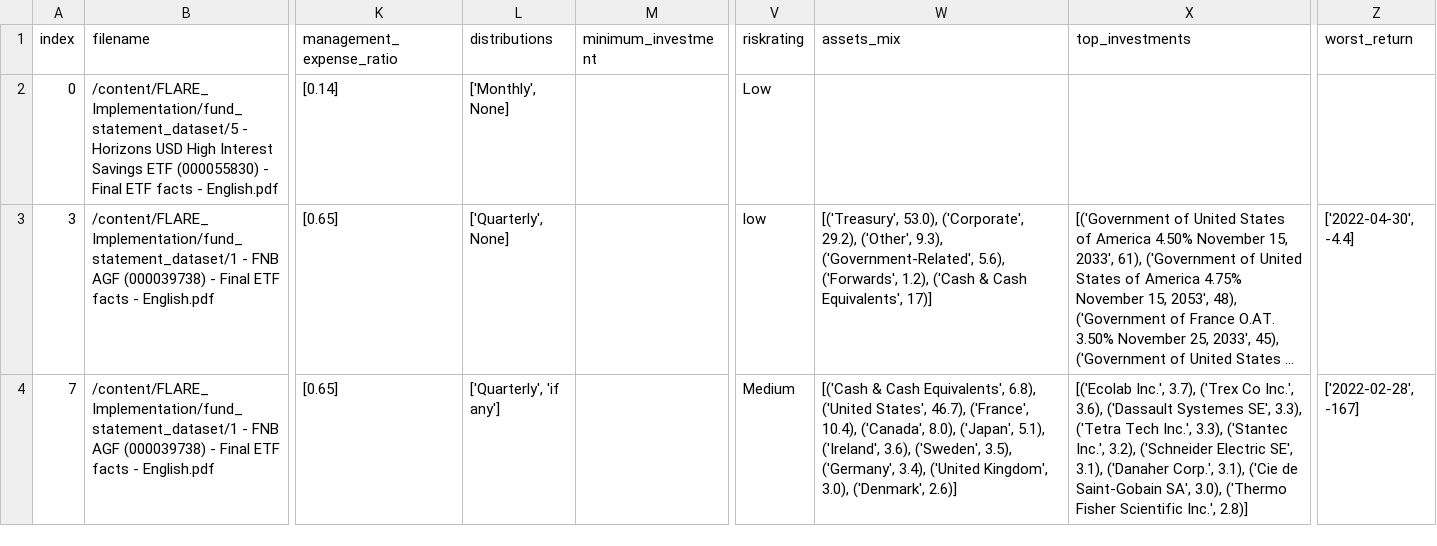
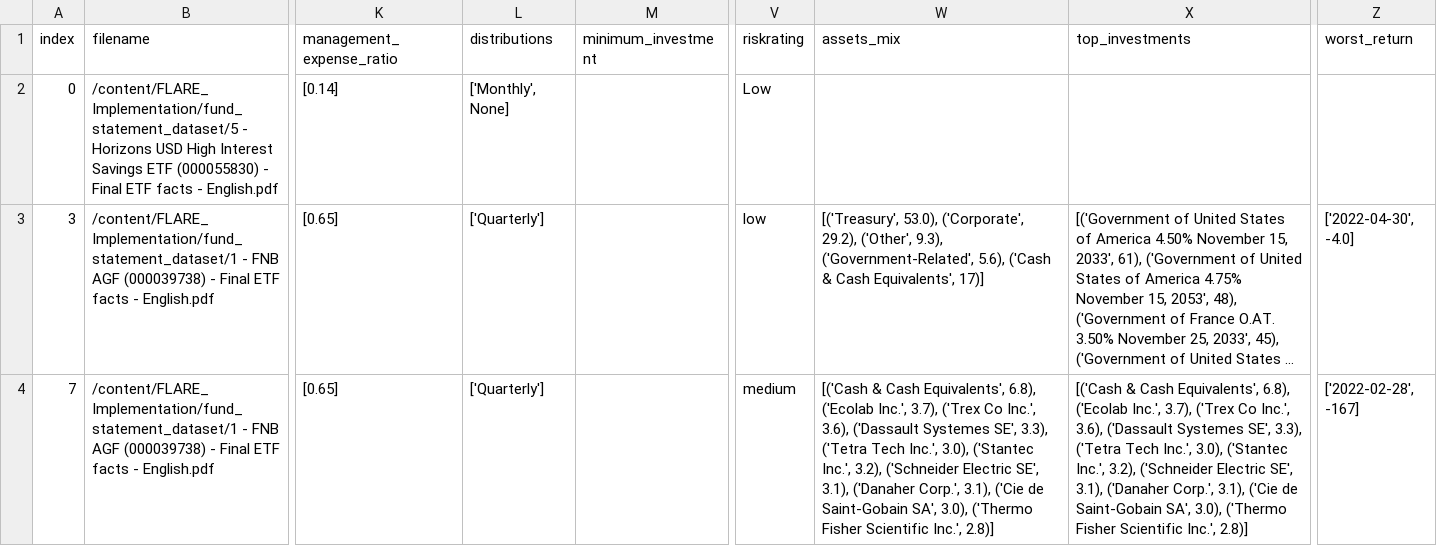
Before and after one commit to Justin-Jonany/FLARE_Implementation, a CSV file: fund_statement_extractor/output/flare_extraction.csv, drawn as a sheet; only a part is shown, gaps mark what is left out; long unchanged cells end in …; the diff covers the shown part only; the diff names each change by its address in the sheet, - before the commit and + after, or states it on an @@ line.

Commit message:
Updated extractor.py

```diff
--- a/fund_statement_extractor/output/flare_extraction.csv
+++ b/fund_statement_extractor/output/flare_extraction.csv
-L3 (distributions): ['Quarterly', None]
+L3 (distributions): ['Quarterly']
-W3 (assets_mix): …('Government-Related', 5.6), ('Forwards', 1.2), ('Cash &…
+W3 (assets_mix): …('Government-Related', 5.6), ('Cash &…
-Z3 (worst_return): ['2022-04-30', -4.4]
+Z3 (worst_return): ['2022-04-30', -4.0]
-L4 (distributions): ['Quarterly', 'if any']
+L4 (distributions): ['Quarterly']
-V4 (riskrating): Medium
+V4 (riskrating): medium
-W4 (assets_mix): …Equivalents', 6.8), ('United States', 46.7), ('France', 10.4), ('Canada', 8.0), ('Japan', 5.1), ('Ireland', 3.6), ('Sweden', 3.5), ('Germany', 3.4), ('United Kingdom', 3.0), ('Denmark', 2.6)]
+W4 (assets_mix): …Equivalents', 6.8), ('Ecolab Inc.', 3.7), ('Trex Co Inc.', 3.6), ('Dassault Systemes SE', 3.3), ('Tetra Tech Inc.', 3.0), ('Stantec Inc.', 3.2), ('Schneider Electric SE', 3.1), ('Danaher Corp.', 3.1), ('Cie de Saint-Gobain SA', 3.0), ('Thermo Fisher Scientific Inc.', 2.8)]
-X4 (top_investments): [('Ecolab Inc.', 3.7), ('Trex Co Inc.', 3.6), ('Dassault Systemes SE', 3.3), ('Tetra Tech Inc.', 3.3), ('Stantec Inc.',…
+X4 (top_investments): [('Cash & Cash Equivalents', 6.8), ('Ecolab Inc.', 3.7), ('Trex Co Inc.', 3.6), ('Dassault Systemes SE', 3.3), ('Tetra Tech Inc.', 3.0), ('Stantec Inc.',…
```
Also changed, not shown: 1 added row and 13 edited cells elsewhere in this file, 4 other files.
